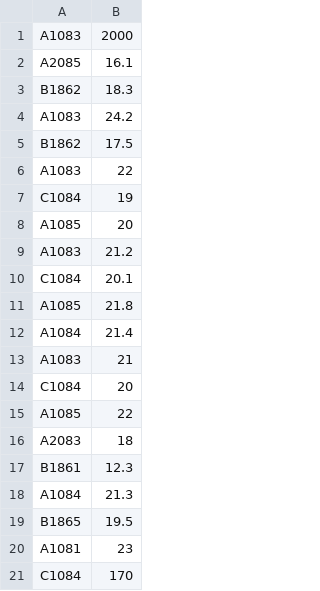
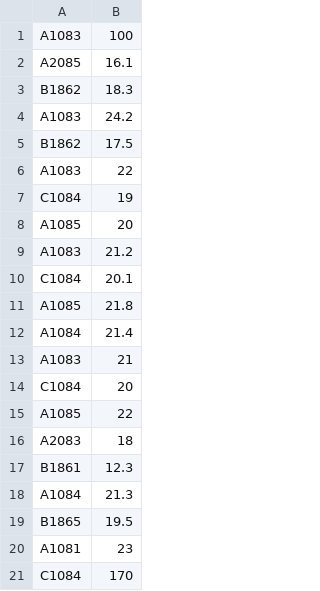
Before and after one commit to jhawkey/melb_bootcamp, a CSV file: rodents.csv, drawn as a sheet.

Commit message:
Rat one is really problematic. Actually weighs 100g

```diff
--- a/rodents.csv
+++ b/rodents.csv
@@ -1,2 +1,2 @@
-A1083,2000
+A1083,100
 A2085,16.1
```
